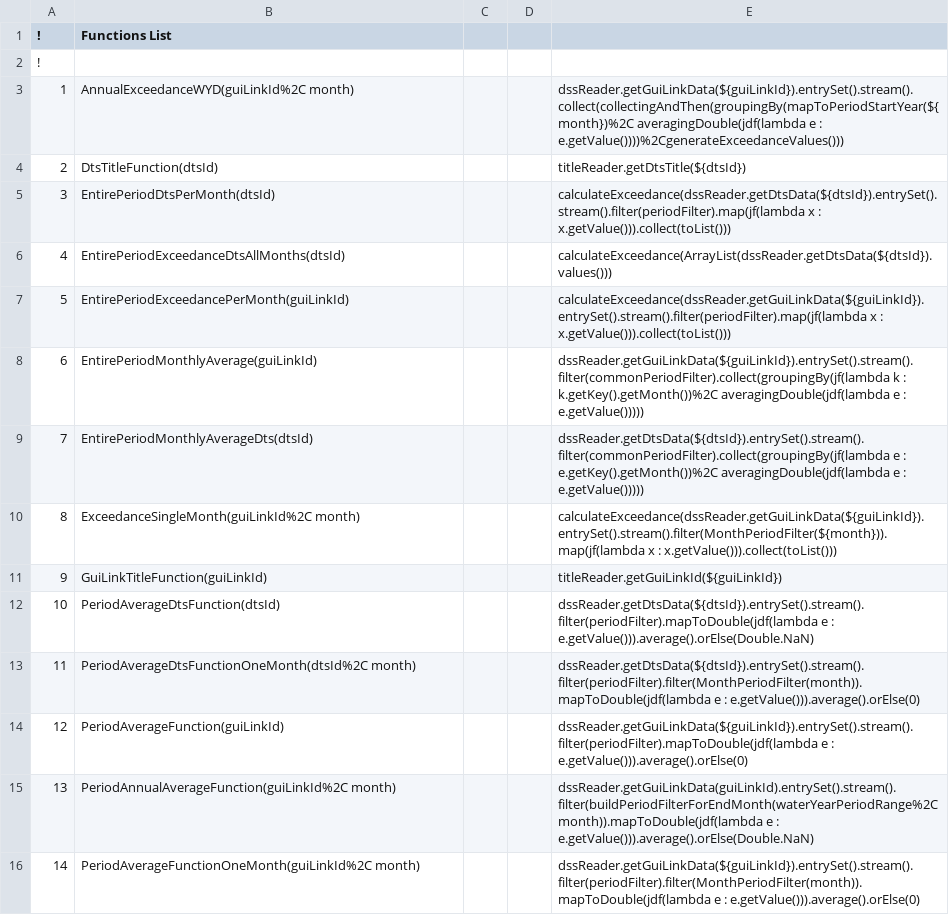
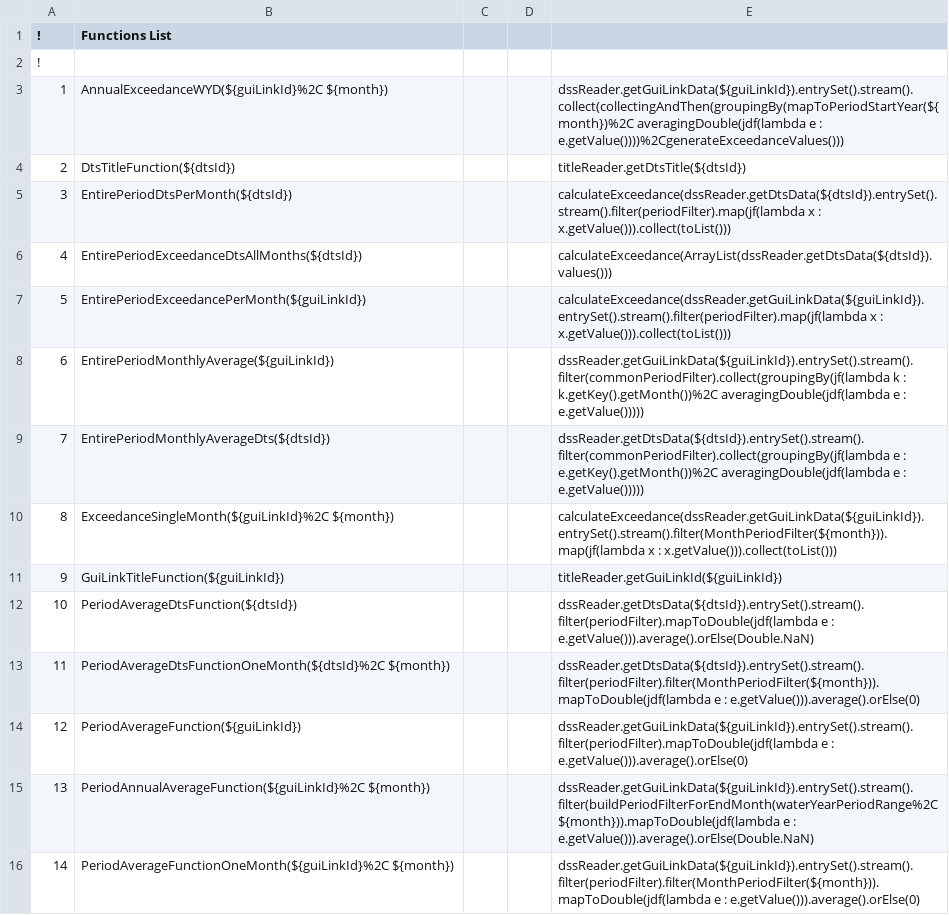
Before and after one commit to CentralValleyModeling/DWR-Enhanced-Post-Processing-Tool, a CSV file: eppt-nbui/src/main/config/qaqc/Functions.csv, drawn as a sheet; only a part is shown; the diff covers the shown part only.

Commit message:
add cancel functionality and fix typos in csv files

```diff
--- a/eppt-nbui/src/main/config/qaqc/Functions.csv
+++ b/eppt-nbui/src/main/config/qaqc/Functions.csv
@@ -2,15 +2,15 @@
 !,,,,
-1,AnnualExceedanceWYD(guiLinkId%2C month),,,dssReader.getGuiLinkData(${guiLinkId}).entrySet().stream().collect(collectingAndThen(groupingBy(mapToPeriodStartYear(${month})%2C averagingDouble(jdf(lambda e : e.getValue())))%2CgenerateExceedanceValues()))
-2,DtsTitleFunction(dtsId),,,titleReader.getDtsTitle(${dtsId})
-3,EntirePeriodDtsPerMonth(dtsId),,,calculateExceedance(dssReader.getDtsData(${dtsId}).entrySet().stream().filter(periodFilter).map(jf(lambda x : x.getValue())).collect(toList()))
-4,EntirePeriodExceedanceDtsAllMonths(dtsId),,,calculateExceedance(ArrayList(dssReader.getDtsData(${dtsId}).values()))
-5,EntirePeriodExceedancePerMonth(guiLinkId),,,calculateExceedance(dssReader.getGuiLinkData(${guiLinkId}).entrySet().stream().filter(periodFilter).map(jf(lambda x : x.getValue())).collect(toList()))
-6,EntirePeriodMonthlyAverage(guiLinkId),,,dssReader.getGuiLinkData(${guiLinkId}).entrySet().stream().filter(commonPeriodFilter).collect(groupingBy(jf(lambda k : k.getKey().getMonth())%2C averagingDouble(jdf(lambda e : e.getValue()))))
-7,EntirePeriodMonthlyAverageDts(dtsId),,,dssReader.getDtsData(${dtsId}).entrySet().stream().filter(commonPeriodFilter).collect(groupingBy(jf(lambda e : e.getKey().getMonth())%2C averagingDouble(jdf(lambda e : e.getValue()))))
-8,ExceedanceSingleMonth(guiLinkId%2C month),,,calculateExceedance(dssReader.getGuiLinkData(${guiLinkId}).entrySet().stream().filter(MonthPeriodFilter(${month})).map(jf(lambda x : x.getValue())).collect(toList()))
-9,GuiLinkTitleFunction(guiLinkId),,,titleReader.getGuiLinkId(${guiLinkId})
-10,PeriodAverageDtsFunction(dtsId),,,dssReader.getDtsData(${dtsId}).entrySet().stream().filter(periodFilter).mapToDouble(jdf(lambda e : e.getValue())).average().orElse(Double.NaN)
-11,PeriodAverageDtsFunctionOneMonth(dtsId%2C month),,,dssReader.getDtsData(${dtsId}).entrySet().stream().filter(periodFilter).filter(MonthPeriodFilter(month)).mapToDouble(jdf(lambda e : e.getValue())).average().orElse(0)
-12,PeriodAverageFunction(guiLinkId),,,dssReader.getGuiLinkData(${guiLinkId}).entrySet().stream().filter(periodFilter).mapToDouble(jdf(lambda e : e.getValue())).average().orElse(0)
-13,PeriodAnnualAverageFunction(guiLinkId%2C month),,,dssReader.getGuiLinkData(guiLinkId).entrySet().stream().filter(buildPeriodFilterForEndMonth(waterYearPeriodRange%2C month)).mapToDouble(jdf(lambda e : e.getValue())).average().orElse(Double.NaN)
-14,PeriodAverageFunctionOneMonth(guiLinkId%2C month),,,dssReader.getGuiLinkData(${guiLinkId}).entrySet().stream().filter(periodFilter).filter(MonthPeriodFilter(month)).mapToDouble(jdf(lambda e : e.getValue())).average().orElse(0)
+1,AnnualExceedanceWYD(${guiLinkId}%2C ${month}),,,dssReader.getGuiLinkData(${guiLinkId}).entrySet().stream().collect(collectingAndThen(groupingBy(mapToPeriodStartYear(${month})%2C averagingDouble(jdf(lambda e : e.getValue())))%2CgenerateExceedanceValues()))
+2,DtsTitleFunction(${dtsId}),,,titleReader.getDtsTitle(${dtsId})
+3,EntirePeriodDtsPerMonth(${dtsId}),,,calculateExceedance(dssReader.getDtsData(${dtsId}).entrySet().stream().filter(periodFilter).map(jf(lambda x : x.getValue())).collect(toList()))
+4,EntirePeriodExceedanceDtsAllMonths(${dtsId}),,,calculateExceedance(ArrayList(dssReader.getDtsData(${dtsId}).values()))
+5,EntirePeriodExceedancePerMonth(${guiLinkId}),,,calculateExceedance(dssReader.getGuiLinkData(${guiLinkId}).entrySet().stream().filter(periodFilter).map(jf(lambda x : x.getValue())).collect(toList()))
+6,EntirePeriodMonthlyAverage(${guiLinkId}),,,dssReader.getGuiLinkData(${guiLinkId}).entrySet().stream().filter(commonPeriodFilter).collect(groupingBy(jf(lambda k : k.getKey().getMonth())%2C averagingDouble(jdf(lambda e : e.getValue()))))
+7,EntirePeriodMonthlyAverageDts(${dtsId}),,,dssReader.getDtsData(${dtsId}).entrySet().stream().filter(commonPeriodFilter).collect(groupingBy(jf(lambda e : e.getKey().getMonth())%2C averagingDouble(jdf(lambda e : e.getValue()))))
+8,ExceedanceSingleMonth(${guiLinkId}%2C ${month}),,,calculateExceedance(dssReader.getGuiLinkData(${guiLinkId}).entrySet().stream().filter(MonthPeriodFilter(${month})).map(jf(lambda x : x.getValue())).collect(toList()))
+9,GuiLinkTitleFunction(${guiLinkId}),,,titleReader.getGuiLinkId(${guiLinkId})
+10,PeriodAverageDtsFunction(${dtsId}),,,dssReader.getDtsData(${dtsId}).entrySet().stream().filter(periodFilter).mapToDouble(jdf(lambda e : e.getValue())).average().orElse(Double.NaN)
+11,PeriodAverageDtsFunctionOneMonth(${dtsId}%2C ${month}),,,dssReader.getDtsData(${dtsId}).entrySet().stream().filter(periodFilter).filter(MonthPeriodFilter(${month})).mapToDouble(jdf(lambda e : e.getValue())).average().orElse(0)
+12,PeriodAverageFunction(${guiLinkId}),,,dssReader.getGuiLinkData(${guiLinkId}).entrySet().stream().filter(periodFilter).mapToDouble(jdf(lambda e : e.getValue())).average().orElse(0)
+13,PeriodAnnualAverageFunction(${guiLinkId}%2C ${month}),,,dssReader.getGuiLinkData(${guiLinkId}).entrySet().stream().filter(buildPeriodFilterForEndMonth(waterYearPeriodRange%2C ${month})).mapToDouble(jdf(lambda e : e.getValue())).average().orElse(Double.NaN)
+14,PeriodAverageFunctionOneMonth(${guiLinkId}%2C ${month}),,,dssReader.getGuiLinkData(${guiLinkId}).entrySet().stream().filter(periodFilter).filter(MonthPeriodFilter(${month})).mapToDouble(jdf(lambda e : e.getValue())).average().orElse(0)
```
Also changed, not shown: 14 edited cells elsewhere in this file, 32 other files.
